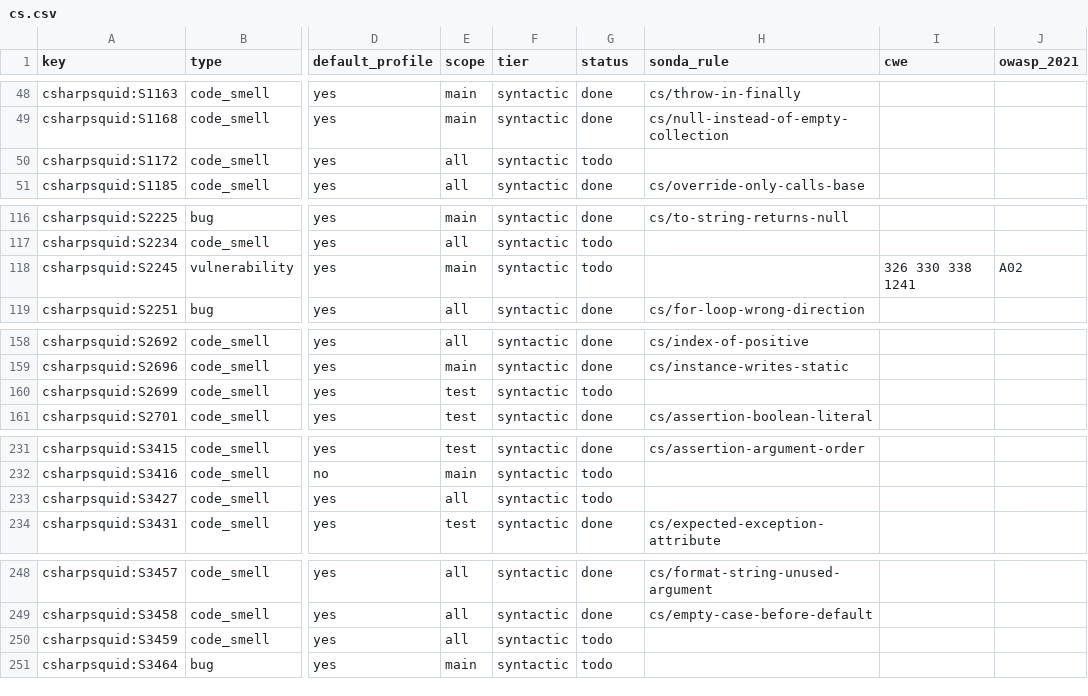
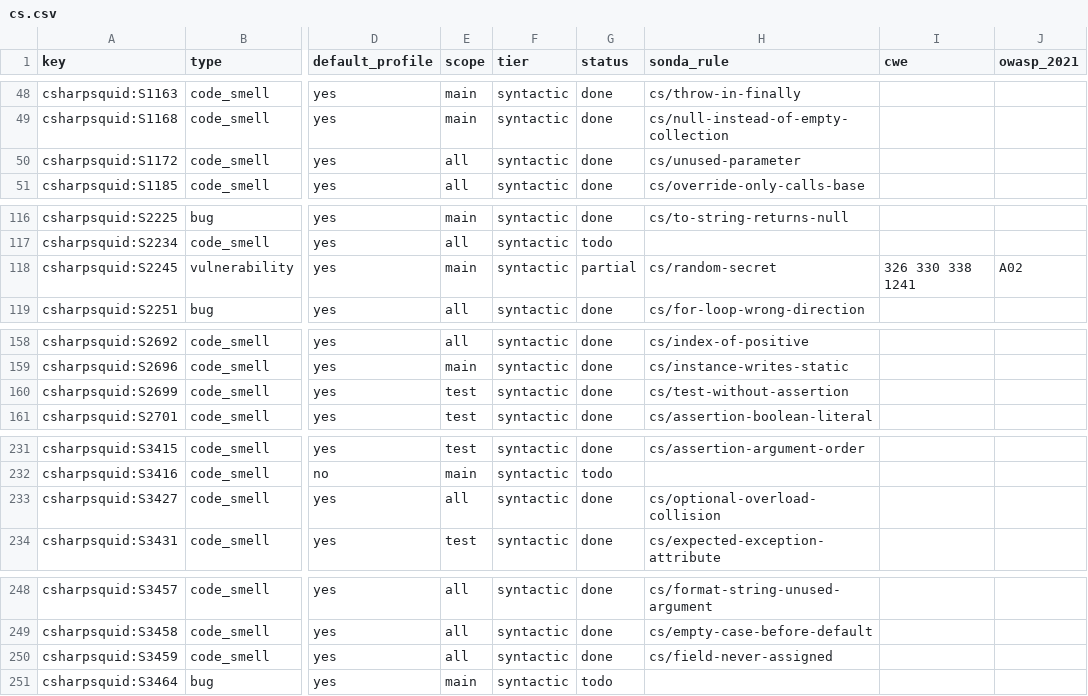
Before and after one commit to lvaoliveira/sonda, a CSV file: docs/sonar-parity/cs.csv, drawn as a sheet; only a part is shown, gaps mark what is left out; the diff covers the shown part only; the diff names each change by its address in the sheet, - before the commit and + after, or states it on an @@ line.

Commit message:
feat: 28 more C# rules in the SonarQube parity effort (batch 6)
Fields and parameters, tests, serialization, Azure Functions, regular
expressions and dates. S3998 maps onto cs/lock-on-shared-object.

```diff
--- a/docs/sonar-parity/cs.csv
+++ b/docs/sonar-parity/cs.csv
-G50 (status): todo
+G50 (status): done
-H50 (sonda_rule): (empty)
+H50 (sonda_rule): cs/unused-parameter
-G118 (status): todo
+G118 (status): partial
-H118 (sonda_rule): (empty)
+H118 (sonda_rule): cs/random-secret
-G160 (status): todo
+G160 (status): done
-H160 (sonda_rule): (empty)
+H160 (sonda_rule): cs/test-without-assertion
-G233 (status): todo
+G233 (status): done
-H233 (sonda_rule): (empty)
+H233 (sonda_rule): cs/optional-overload-collision
-G250 (status): todo
+G250 (status): done
-H250 (sonda_rule): (empty)
+H250 (sonda_rule): cs/field-never-assigned
```
Also changed, not shown: 48 edited cells elsewhere in this file, 7 other files.
